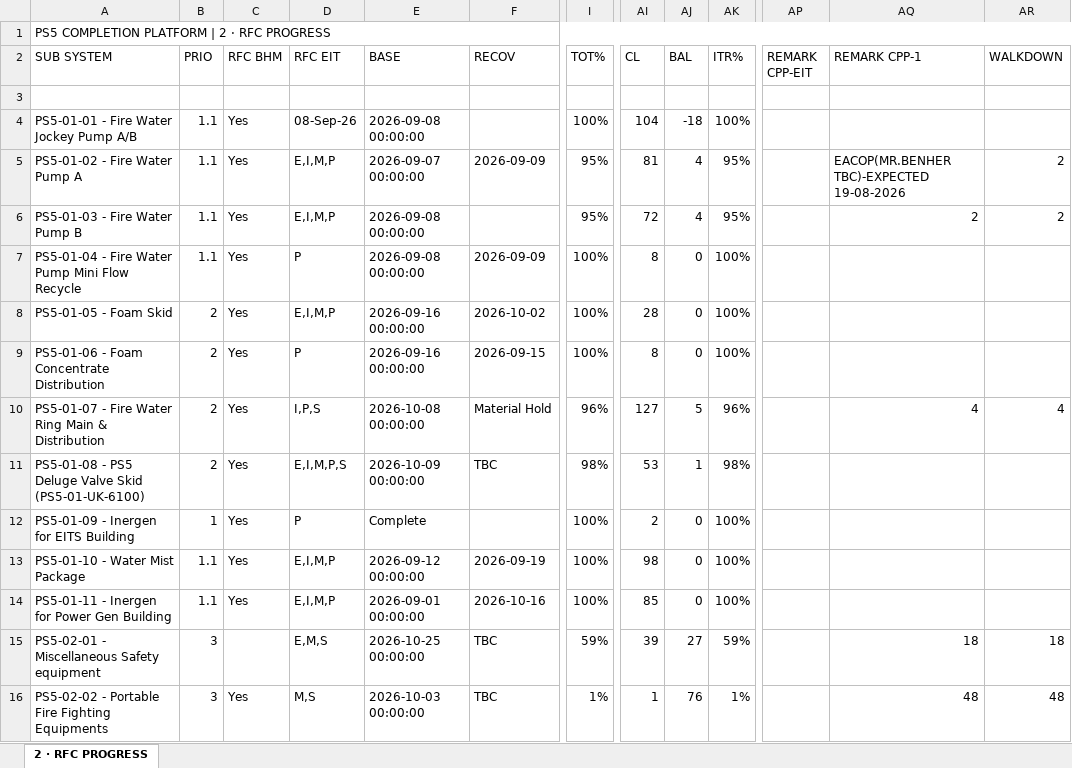
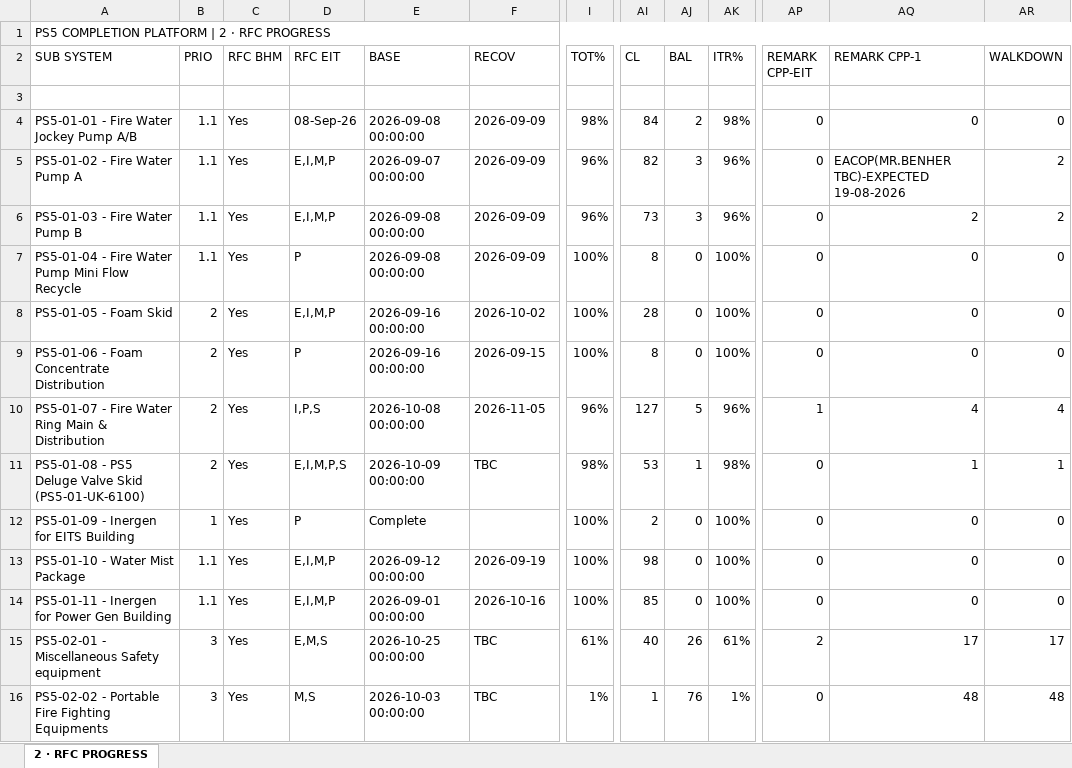
Before and after one commit to Mohamedgawad1/PS5-COMPLETION-PLATFORM, an Excel workbook: EXCEL/2 - RFC PROGRESS.xlsx, sheet 2 · RFC PROGRESS, drawn as a sheet; only a part is shown, gaps mark what is left out; values as stored, in another font and other column widths than the file's, no cell formats; the diff covers the shown part only; the diff names each change by its address in the sheet, - before the commit and + after, or states it on an @@ line.

```diff
--- a/EXCEL/2 - RFC PROGRESS.xlsx (sheet 2 · RFC PROGRESS)
+++ b/EXCEL/2 - RFC PROGRESS.xlsx (sheet 2 · RFC PROGRESS)
-F4 (RECOV): (empty)
+F4 (RECOV): 2026-09-09
-I4 (TOT%): 100%
+I4 (TOT%): 98%
-AI4 (CL): 104
+AI4 (CL): 84
-AJ4 (BAL): -18
+AJ4 (BAL): 2
-AK4 (ITR%): 100%
+AK4 (ITR%): 98%
-AP4:AP9 (REMARK CPP-EIT): (empty)
+AP4:AP9 (REMARK CPP-EIT): 0
-AQ4 (REMARK CPP-1): (empty)
+AQ4 (REMARK CPP-1): 0
-AR4 (WALKDOWN): (empty)
+AR4 (WALKDOWN): 0
-I5:I6 (TOT%): 95%
+I5:I6 (TOT%): 96%
-AI5 (CL): 81
+AI5 (CL): 82
-AJ5:AJ6 (BAL): 4
+AJ5:AJ6 (BAL): 3
-AK5:AK6 (ITR%): 95%
+AK5:AK6 (ITR%): 96%
-F6 (RECOV): (empty)
+F6 (RECOV): 2026-09-09
-AI6 (CL): 72
+AI6 (CL): 73
-AQ7:AQ9 (REMARK CPP-1): (empty)
+AQ7:AQ9 (REMARK CPP-1): 0
-AR7:AR9 (WALKDOWN): (empty)
+AR7:AR9 (WALKDOWN): 0
-F10 (RECOV): Material Hold
+F10 (RECOV): 2026-11-05
-AP10 (REMARK CPP-EIT): (empty)
+AP10 (REMARK CPP-EIT): 1
-AP11:AP14 (REMARK CPP-EIT): (empty)
+AP11:AP14 (REMARK CPP-EIT): 0
-AQ11 (REMARK CPP-1): (empty)
+AQ11 (REMARK CPP-1): 1
-AR11 (WALKDOWN): (empty)
+AR11 (WALKDOWN): 1
-AQ12:AQ14 (REMARK CPP-1): (empty)
+AQ12:AQ14 (REMARK CPP-1): 0
-AR12:AR14 (WALKDOWN): (empty)
+AR12:AR14 (WALKDOWN): 0
-C15 (RFC BHM): (empty)
+C15 (RFC BHM): Yes
-I15 (TOT%): 59%
+I15 (TOT%): 61%
-AI15 (CL): 39
+AI15 (CL): 40
-AJ15 (BAL): 27
+AJ15 (BAL): 26
-AK15 (ITR%): 59%
+AK15 (ITR%): 61%
-AP15 (REMARK CPP-EIT): (empty)
+AP15 (REMARK CPP-EIT): 2
-AQ15 (REMARK CPP-1): 18
+AQ15 (REMARK CPP-1): 17
-AR15 (WALKDOWN): 18
+AR15 (WALKDOWN): 17
-AP16 (REMARK CPP-EIT): (empty)
+AP16 (REMARK CPP-EIT): 0
```
Also changed, not shown: 828 edited cells elsewhere in this sheet, cell formats, EXCEL/3 - BLOCKING-REMARKS.xlsx, EXCEL/6 - SUBSYSTEM.xlsx, 9 other files.
